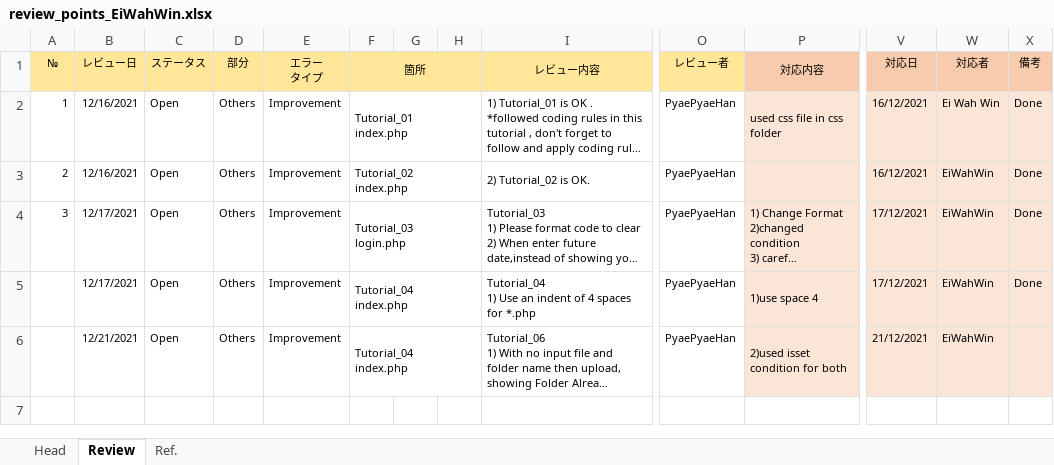
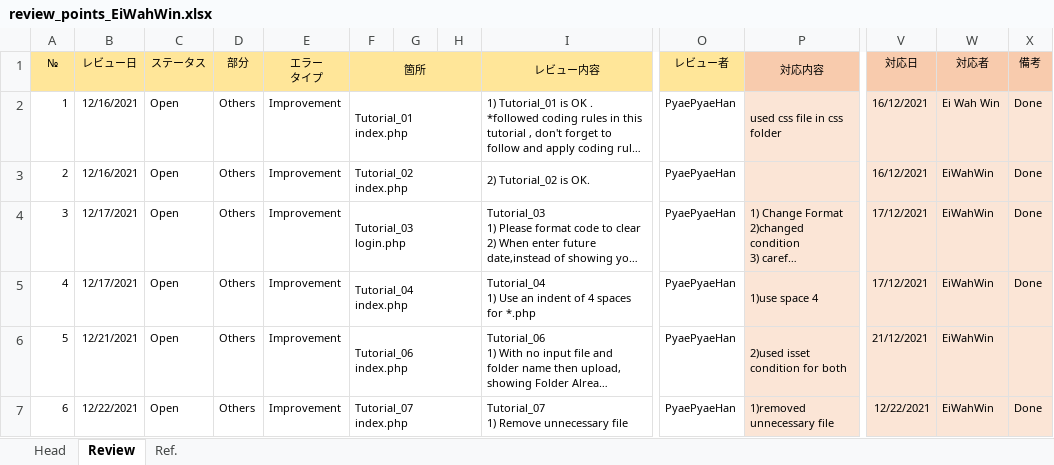
Before and after one commit to eiwahwin-git/php_training, an Excel workbook: review_points_EiWahWin.xlsx, sheet Review, drawn as a sheet; only a part is shown, gaps mark what is left out; long unchanged cells end in …; values as stored, in another font and other column widths than the file's, no borders; rows hold the shown columns only; ↵ is a line break in a cell; the diff names each change by its address in the sheet, - before the commit and + after, or states it on an @@ line.

Commit message:
[main]finished for tutorial 8

```diff
--- a/review_points_EiWahWin.xlsx (sheet Review)
+++ b/review_points_EiWahWin.xlsx (sheet Review)
-A5 (№): (empty)
+A5 (№): 4
-A6 (№): (empty)
+A6 (№): 5
-F6 (箇所): Tutorial_04 ↵ index.php
+F6 (箇所): Tutorial_06 ↵ index.php
+row 7: 6 | 12/22/2021 | Open | Others | Improvement | Tutorial_07 ↵ index.php |  |  | Tutorial_07 ↵ 1) Remove unnecessary file | PyaePyaeHan | 1)removed unnecessary file | 12/22/2021 | EiWahWin | Done
```
Also changed, not shown: charts or pictures, 1 other file.
